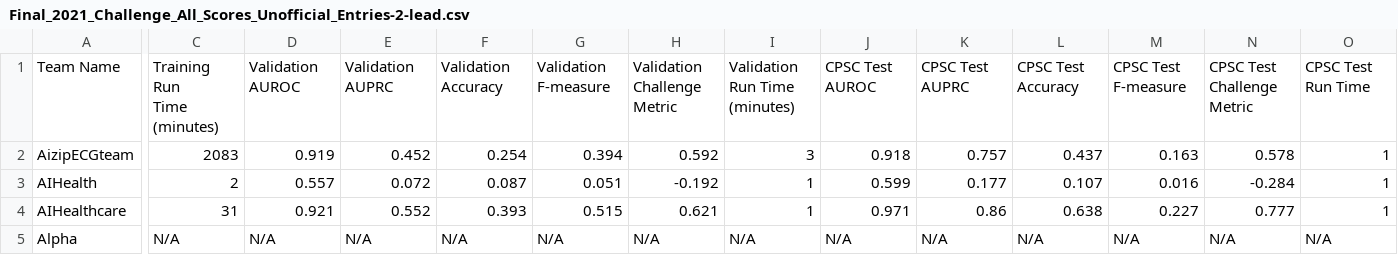
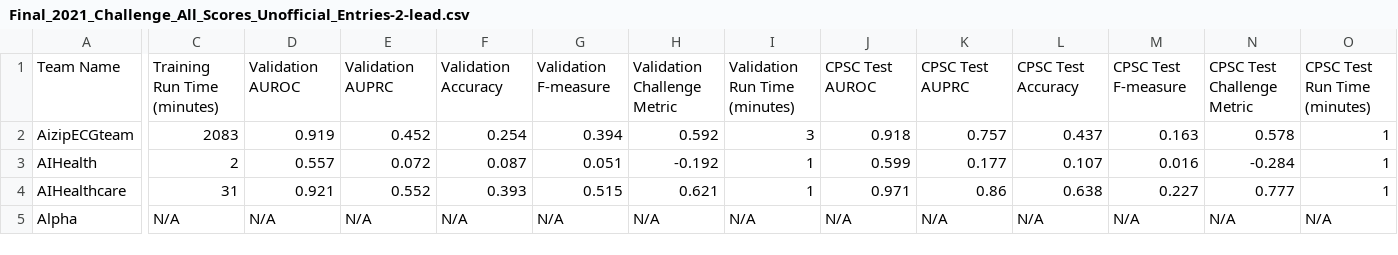
Before and after one commit to physionetchallenges/physionetchallenges.github.io, a CSV file: 2021/results/Final_2021_Challenge_All_Scores_Unofficial_Entries-2-lead.csv, drawn as a sheet; only a part is shown, gaps mark what is left out; ↵ is a line break in a cell; the diff covers the shown part only; the diff names each change by its address in the sheet, - before the commit and + after, or states it on an @@ line.

Commit message:
minor fix

```diff
--- a/2021/results/Final_2021_Challenge_All_Scores_Unofficial_Entries-2-lead.csv
+++ b/2021/results/Final_2021_Challenge_All_Scores_Unofficial_Entries-2-lead.csv
-C1: Training Run ↵ Time (minutes)
+C1: Training Run Time (minutes)
-D1: Validation ↵ AUROC
+D1: Validation AUROC
-E1: Validation ↵ AUPRC
+E1: Validation AUPRC
-F1: Validation ↵ Accuracy
+F1: Validation Accuracy
-G1: Validation ↵ F-measure
+G1: Validation F-measure
-H1: Validation ↵ Challenge Metric
+H1: Validation Challenge Metric
-I1: Validation ↵ Run Time (minutes)
+I1: Validation Run Time (minutes)
-J1: CPSC Test ↵ AUROC
+J1: CPSC Test AUROC
-K1: CPSC Test ↵ AUPRC
+K1: CPSC Test AUPRC
-L1: CPSC Test ↵ Accuracy
+L1: CPSC Test Accuracy
-M1: CPSC Test ↵ F-measure
+M1: CPSC Test F-measure
-N1: CPSC Test ↵ Challenge Metric
+N1: CPSC Test Challenge Metric
-O1: CPSC Test ↵ Run Time
+O1: CPSC Test Run Time (minutes)
```
Also changed, not shown: 18 edited cells elsewhere in this file.
